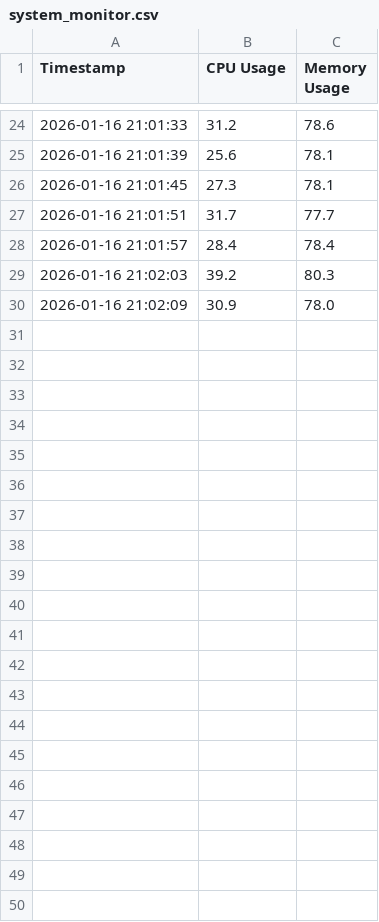
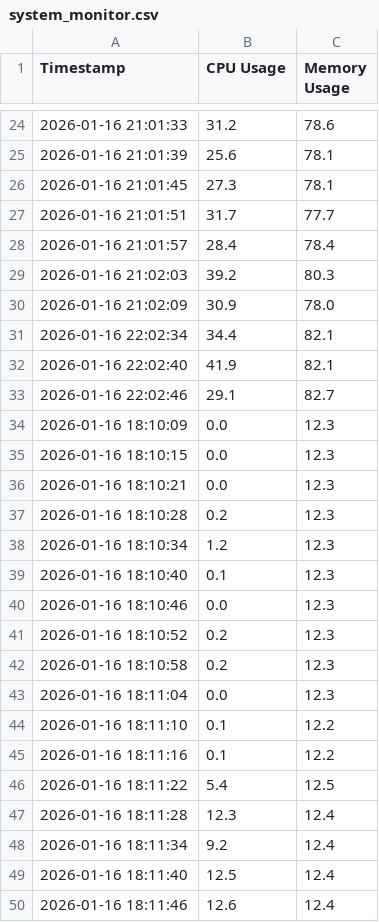
Before and after one commit to olliewh00/arc, a CSV file: system_monitor.csv, drawn as a sheet; only a part is shown, gaps mark what is left out; the diff names each change by its address in the sheet, - before the commit and + after, or states it on an @@ line.

```diff
--- a/system_monitor.csv
+++ b/system_monitor.csv
+row 31: 2026-01-16 22:02:34 | 34.4 | 82.1
+row 32: 2026-01-16 22:02:40 | 41.9 | 82.1
+row 33: 2026-01-16 22:02:46 | 29.1 | 82.7
+row 34: 2026-01-16 18:10:09 | 0.0 | 12.3
+row 35: 2026-01-16 18:10:15 | 0.0 | 12.3
+row 36: 2026-01-16 18:10:21 | 0.0 | 12.3
+row 37: 2026-01-16 18:10:28 | 0.2 | 12.3
+row 38: 2026-01-16 18:10:34 | 1.2 | 12.3
+row 39: 2026-01-16 18:10:40 | 0.1 | 12.3
+row 40: 2026-01-16 18:10:46 | 0.0 | 12.3
+row 41: 2026-01-16 18:10:52 | 0.2 | 12.3
+row 42: 2026-01-16 18:10:58 | 0.2 | 12.3
+row 43: 2026-01-16 18:11:04 | 0.0 | 12.3
+row 44: 2026-01-16 18:11:10 | 0.1 | 12.2
+row 45: 2026-01-16 18:11:16 | 0.1 | 12.2
+row 46: 2026-01-16 18:11:22 | 5.4 | 12.5
+row 47: 2026-01-16 18:11:28 | 12.3 | 12.4
+row 48: 2026-01-16 18:11:34 | 9.2 | 12.4
+row 49: 2026-01-16 18:11:40 | 12.5 | 12.4
+row 50: 2026-01-16 18:11:46 | 12.6 | 12.4
```
Also changed, not shown: 5 other files.
